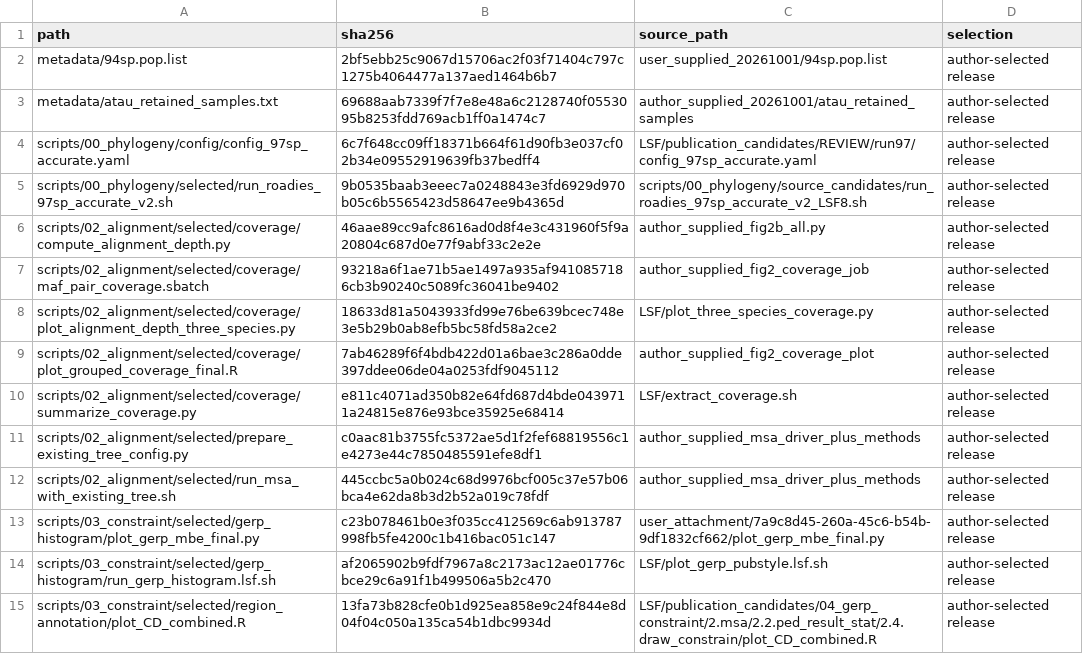
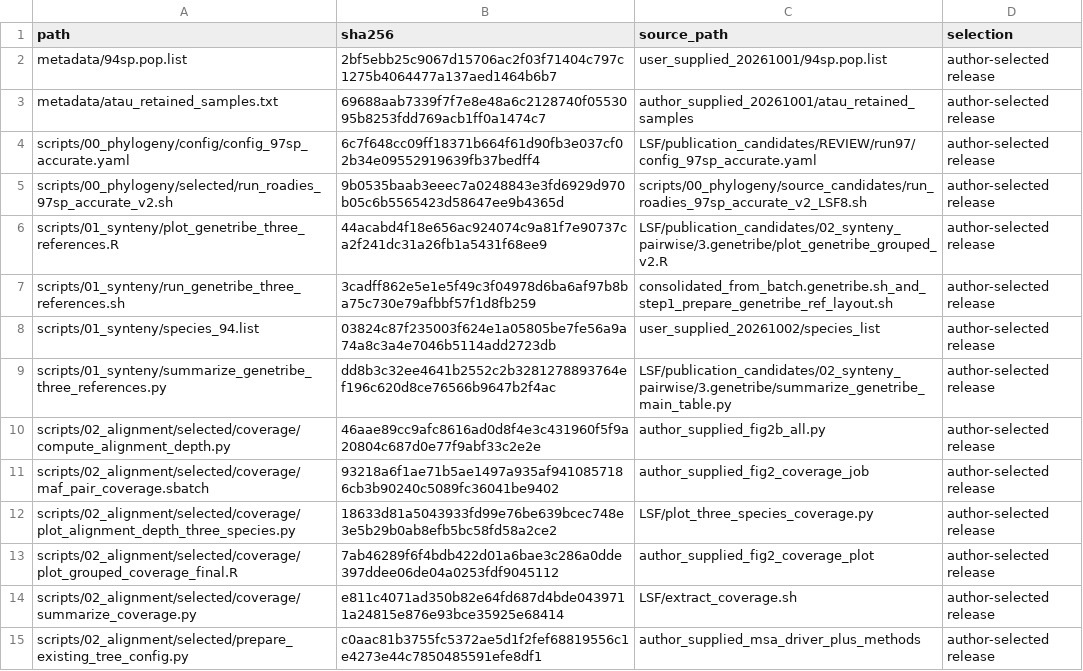
Before and after one commit to liangminliu/grass-genome-constraint, a TSV file: CONFIRMED_FILES.tsv, drawn as a sheet; only a part is shown; the shorter side is filled out with more unchanged rows; the diff names each change by its address in the sheet, - before the commit and + after, or states it on an @@ line.

Commit message:
Consolidate three-reference GeneTribe synteny workflow

```diff
--- a/CONFIRMED_FILES.tsv
+++ b/CONFIRMED_FILES.tsv
+row 6: scripts/01_synteny/plot_genetribe_three_references.R | 44acabd4f18e656ac924074c9a81f7e90737ca2f241dc31a26fb1a5431f68ee9 | LSF/publication_candidates/02_synteny_pairwise/3.genetribe/plot_genetribe_grouped_v2.R | author-selected release
+row 7: scripts/01_synteny/run_genetribe_three_references.sh | 3cadff862e5e1e5f49c3f04978d6ba6af97b8ba75c730e79afbbf57f1d8fb259 | consolidated_from_batch.genetribe.sh_and_step1_prepare_genetribe_ref_layout.sh | author-selected release
+row 8: scripts/01_synteny/species_94.list | 03824c87f235003f624e1a05805be7fe56a9a74a8c3a4e7046b5114add2723db | user_supplied_20261002/species_list | author-selected release
+row 9: scripts/01_synteny/summarize_genetribe_three_references.py | dd8b3c32ee4641b2552c2b3281278893764ef196c620d8ce76566b9647b2f4ac | LSF/publication_candidates/02_synteny_pairwise/3.genetribe/summarize_genetribe_main_table.py | author-selected release
```
Also changed, not shown: 7 other files.
